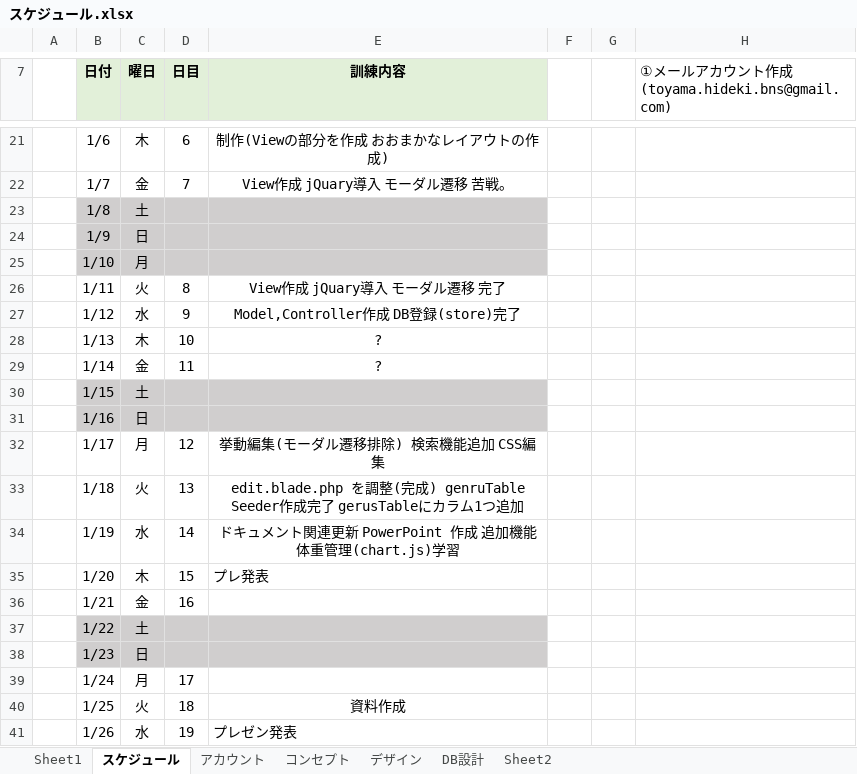
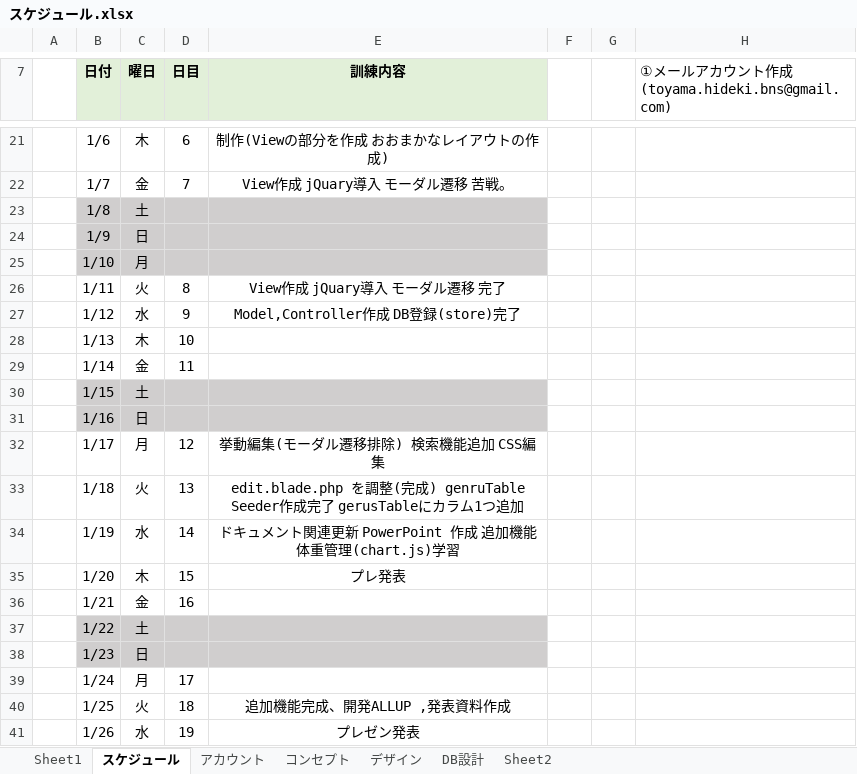
Before and after one commit to ToyamaHideki/laravel_Todo, an Excel workbook: doc/スケジュール.xlsx, sheet スケジュール, drawn as a sheet; only a part is shown, gaps mark what is left out; values as stored, in another font and other column widths than the file's, no borders; charts and pictures not drawn; the diff names each change by its address in the sheet, - before the commit and + after, or states it on an @@ line.

```diff
--- a/doc/スケジュール.xlsx (sheet スケジュール)
+++ b/doc/スケジュール.xlsx (sheet スケジュール)
-E28:E29 (訓練内容): ?
+E28:E29 (訓練内容): (empty)
-E35 alignment: left
+E35 alignment: center
-E40 (訓練内容): 資料作成
+E40 (訓練内容): 追加機能完成、開発ALLUP ,発表資料作成
-E41 alignment: left
+E41 alignment: center
```
Also changed, not shown: charts or pictures, doc/【ToDoリスト】CRUD表_外山秀樹.xlsx, doc/【ToDoリスト】ER図_外山秀樹.xlsx, 20 other files.
